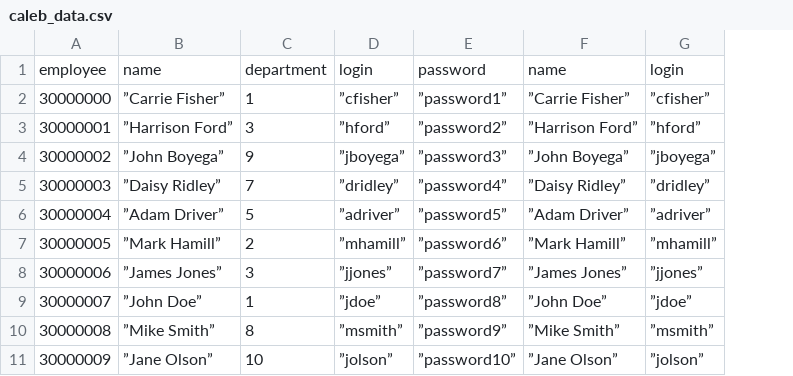
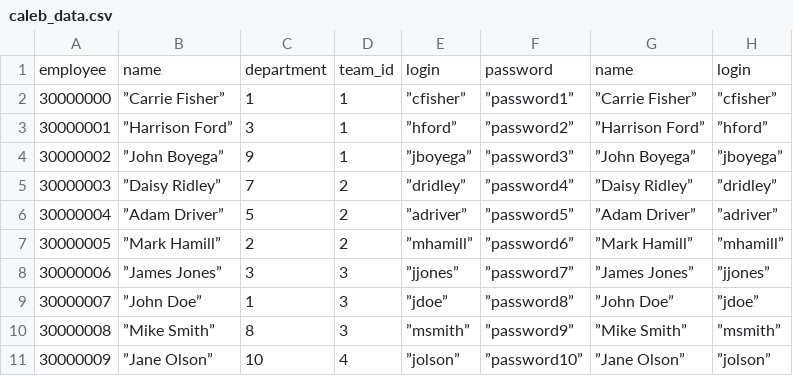
Before and after one commit to caltimmons/bifx530_project, a CSV file: caleb_data.csv, drawn as a sheet; the diff names each change by its address in the sheet, - before the commit and + after, or states it on an @@ line.

Commit message:
Update caleb_data.csv

```diff
--- a/caleb_data.csv
+++ b/caleb_data.csv
+column D, rows 1-11: team_id | 1 | 1 | 1 | 2 | 2 | 2 | 3 | 3 | 3 | 4
```
